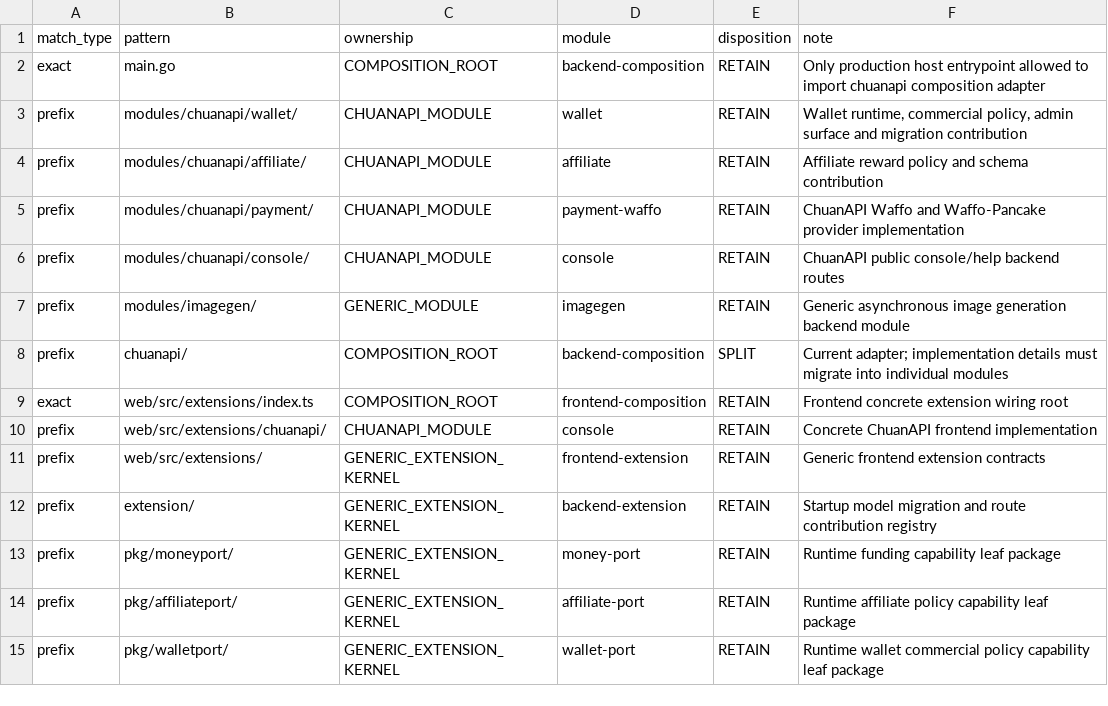
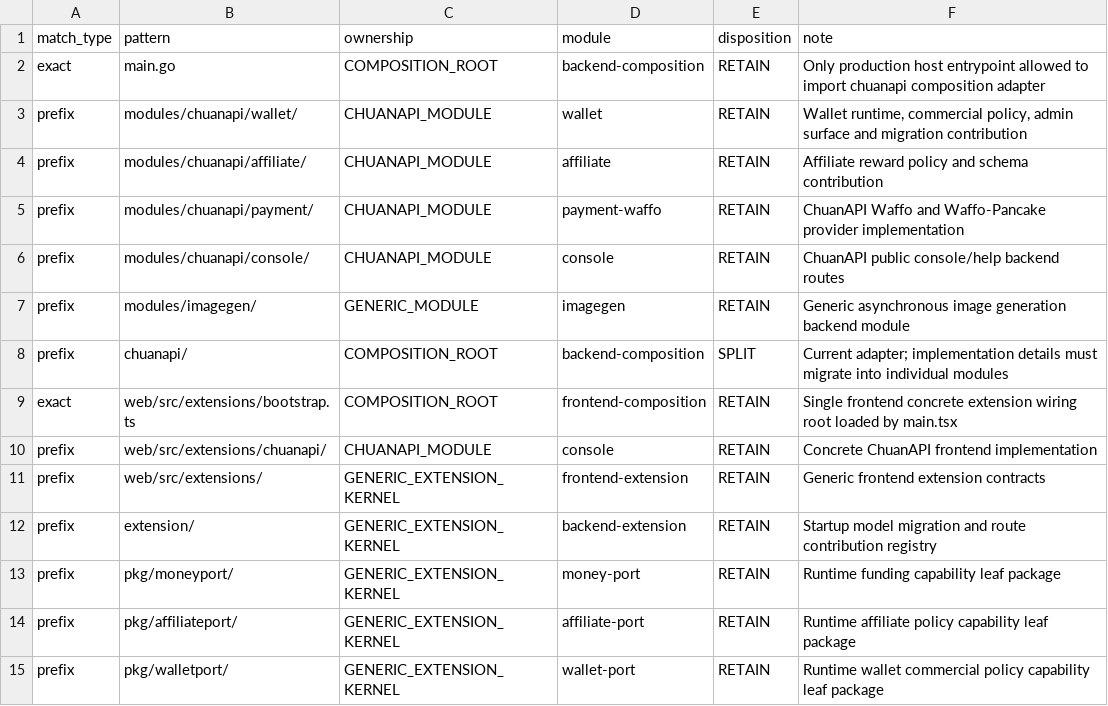
Before and after one commit to 1057300248/wanchuan-new-api, a TSV file: docs/architecture/modularization/ownership-rules.tsv, drawn as a sheet; only a part is shown.

```diff
--- a/docs/architecture/modularization/ownership-rules.tsv
+++ b/docs/architecture/modularization/ownership-rules.tsv
@@ -8,3 +8,3 @@ prefix	modules/imagegen/	GENERIC_MODULE	imagegen	RETAIN	Generic asynchronous ima
 prefix	chuanapi/	COMPOSITION_ROOT	backend-composition	SPLIT	Current adapter; implementation details must migrate into individual modules
-exact	web/src/extensions/index.ts	COMPOSITION_ROOT	frontend-composition	RETAIN	Frontend concrete extension wiring root
+exact	web/src/extensions/bootstrap.ts	COMPOSITION_ROOT	frontend-composition	RETAIN	Single frontend concrete extension wiring root loaded by main.tsx
 prefix	web/src/extensions/chuanapi/	CHUANAPI_MODULE	console	RETAIN	Concrete ChuanAPI frontend implementation
```
Also changed, not shown: docs/architecture/modularization/progress.csv, 12 other files.
